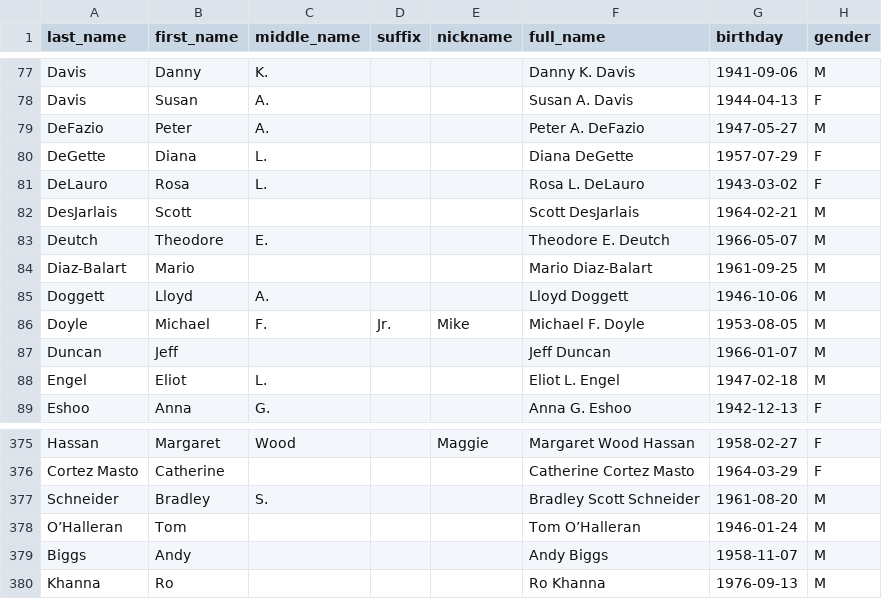
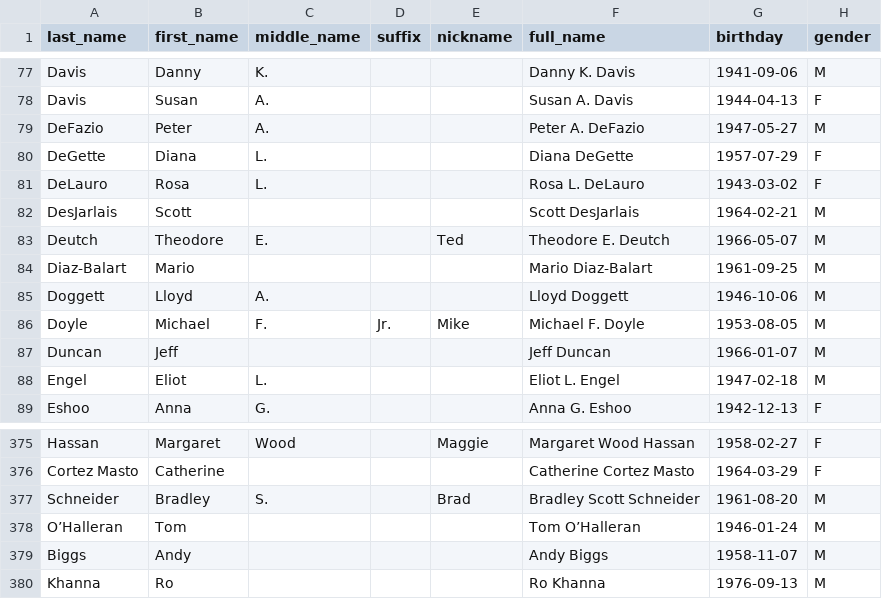
Before and after one commit to unitedstates/congress-legislators, a CSV file: legislators-current.csv, drawn as a sheet; only a part is shown, gaps mark what is left out; the diff names each change by its address in the sheet, - before the commit and + after, or states it on an @@ line.

```diff
--- a/legislators-current.csv
+++ b/legislators-current.csv
-E83 (nickname): (empty)
+E83 (nickname): Ted
-E377 (nickname): (empty)
+E377 (nickname): Brad
```
Also changed, not shown: 2 other files.
